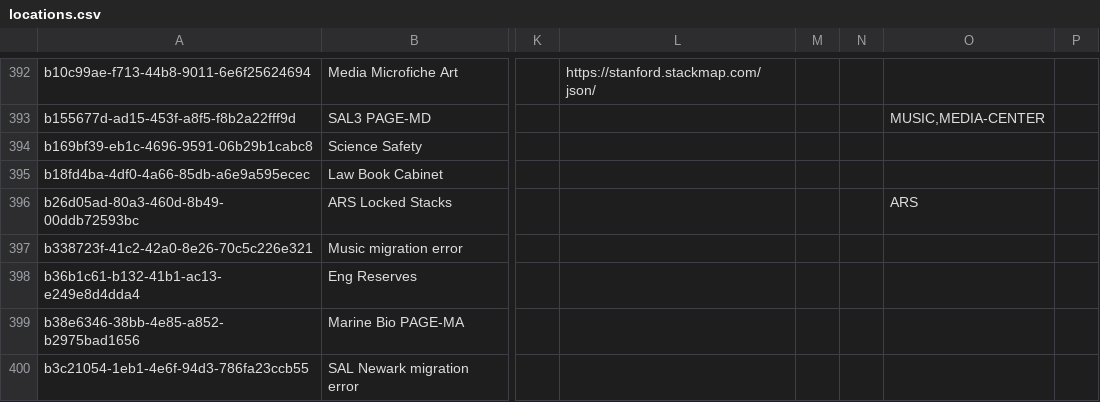
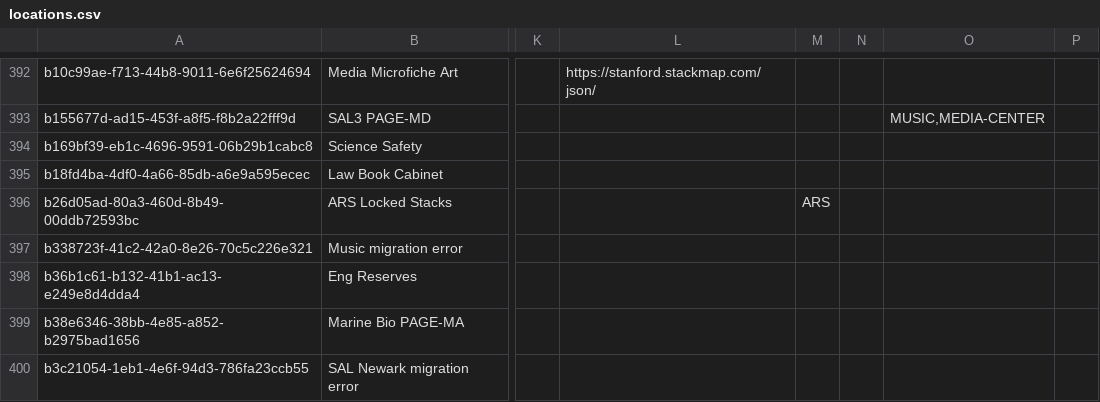
Before and after one commit to sul-dlss/SearchWorks, a CSV file: config/folio/locations.csv, drawn as a sheet; only a part is shown, gaps mark what is left out; the diff names each change by its address in the sheet, - before the commit and + after, or states it on an @@ line.

```diff
--- a/config/folio/locations.csv
+++ b/config/folio/locations.csv
-M396: (empty)
+M396: ARS
-O396: ARS
+O396: (empty)
```
Also changed, not shown: config/folio/circulation_rules.csv, 2 other files.
